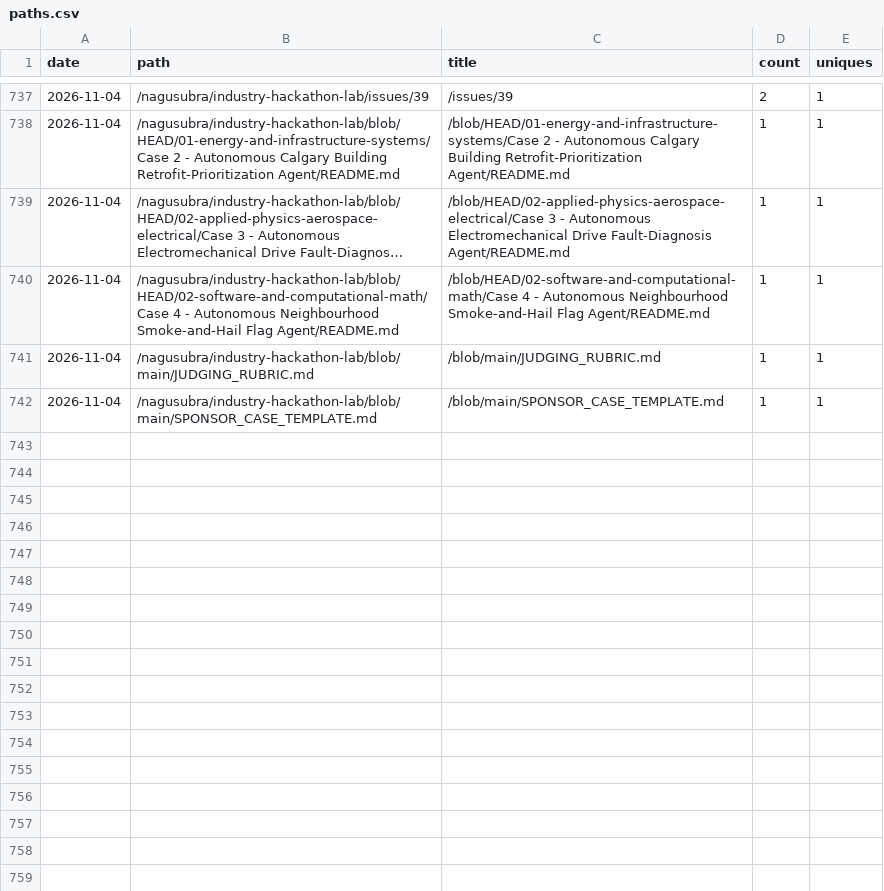
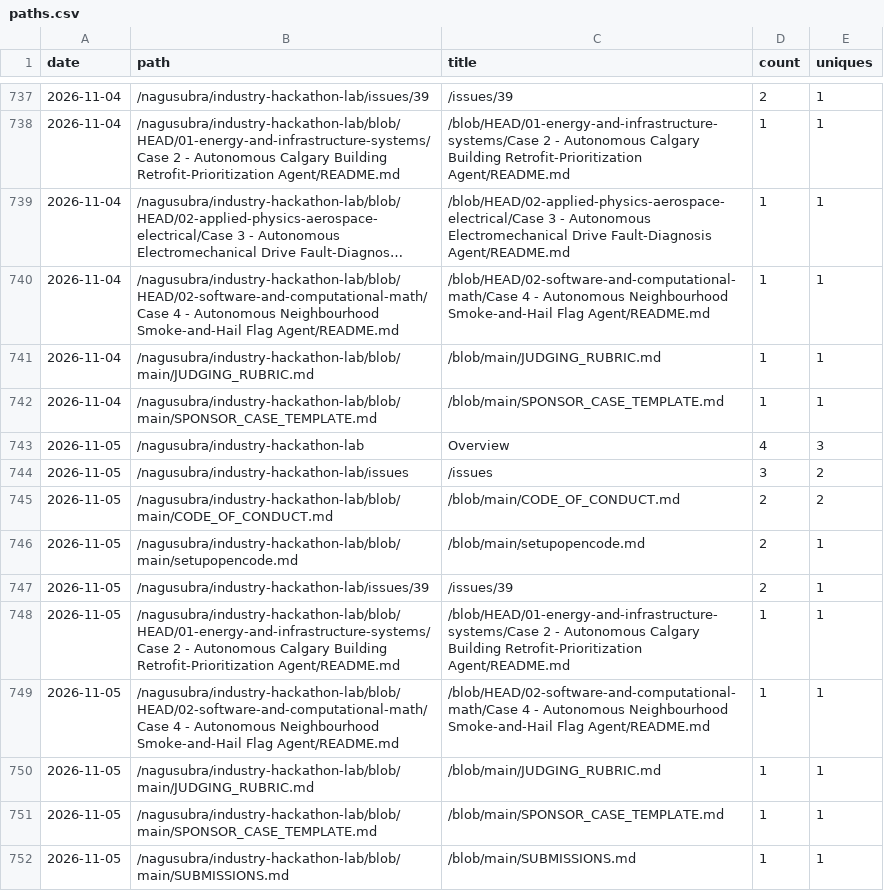
Before and after one commit to nagusubra/traffic, a CSV file: .metrics/data/industry-hackathon-lab/paths.csv, drawn as a sheet; only a part is shown, gaps mark what is left out; long unchanged cells end in ….

```diff
--- a/.metrics/data/industry-hackathon-lab/paths.csv
+++ b/.metrics/data/industry-hackathon-lab/paths.csv
@@ -742 +742,11 @@ date,path,title,count,uniques
 2026-11-04,/nagusubra/industry-hackathon-lab/blob/main/SPONSOR_CASE_TEMPLATE.md,/blob/main/SPONSOR_CASE_TEMPLATE.md,1,1
+2026-11-05,/nagusubra/industry-hackathon-lab,Overview,4,3
+2026-11-05,/nagusubra/industry-hackathon-lab/issues,/issues,3,2
+2026-11-05,/nagusubra/industry-hackathon-lab/blob/main/CODE_OF_CONDUCT.md,/blob/main/CODE_OF_CONDUCT.md,2,2
+2026-11-05,/nagusubra/industry-hackathon-lab/blob/main/setupopencode.md,/blob/main/setupopencode.md,2,1
+2026-11-05,/nagusubra/industry-hackathon-lab/issues/39,/issues/39,2,1
+2026-11-05,/nagusubra/industry-hackathon-lab/blob/HEAD/01-energy-and-infrastructure-systems/Case 2 - Autonomous Calgary Building Retrofit-Prioritization Agent/README.md,/blob/HEAD/01-energy-and-infrastructure-systems/Case 2 - Autonomous Calgary Building Retrofit-Prioritization Agent/README.md,1,1
+2026-11-05,/nagusubra/industry-hackathon-lab/blob/HEAD/02-software-and-computational-math/Case 4 - Autonomous Neighbourhood Smoke-and-Hail Flag Agent/README.md,/blob/HEAD/02-software-and-computational-math/Case 4 - Autonomous Neighbourhood Smoke-and-Hail Flag Agent/README.md,1,1
+2026-11-05,/nagusubra/industry-hackathon-lab/blob/main/JUDGING_RUBRIC.md,/blob/main/JUDGING_RUBRIC.md,1,1
+2026-11-05,/nagusubra/industry-hackathon-lab/blob/main/SPONSOR_CASE_TEMPLATE.md,/blob/main/SPONSOR_CASE_TEMPLATE.md,1,1
+2026-11-05,/nagusubra/industry-hackathon-lab/blob/main/SUBMISSIONS.md,/blob/main/SUBMISSIONS.md,1,1
```
Also changed, not shown: .metrics/data/AI-customer-counter/paths.csv, .metrics/data/AI-customer-counter/referrers.csv, 14 other files.
